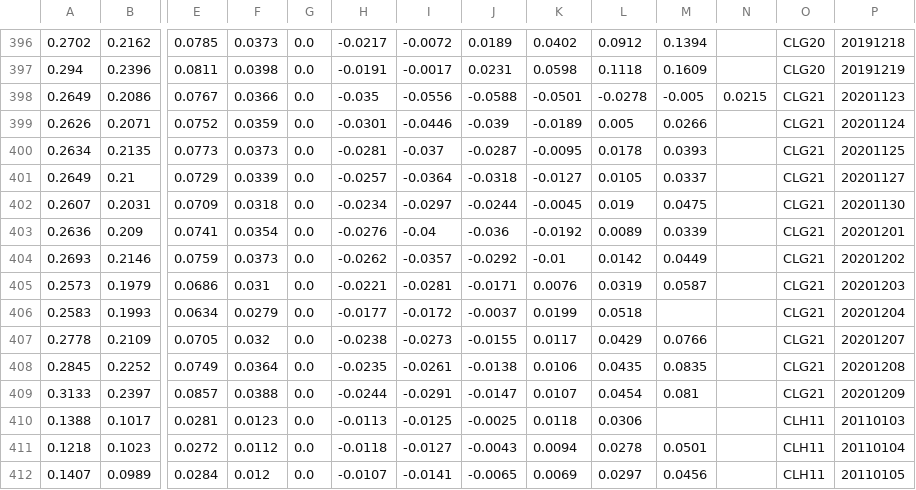
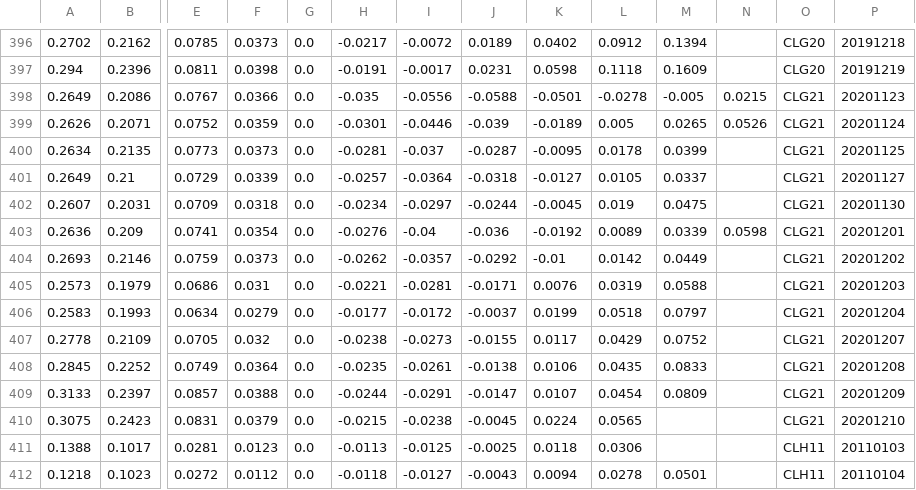
Before and after one commit to bgithub1/volgrid, a CSV file: volgrid/df_iv_skew_CL.csv, drawn as a sheet; only a part is shown, gaps mark what is left out; the shorter side is filled out with more unchanged rows; rows hold the shown columns only; the diff names each change by its address in the sheet, - before the commit and + after, or states it on an @@ line.

```diff
--- a/volgrid/df_iv_skew_CL.csv
+++ b/volgrid/df_iv_skew_CL.csv
-M399: 0.0266
+M399: 0.0265
-N399: (empty)
+N399: 0.0526
-M400: 0.0393
+M400: 0.0399
-N403: (empty)
+N403: 0.0598
-M405: 0.0587
+M405: 0.0588
-M406: (empty)
+M406: 0.0797
-M407: 0.0766
+M407: 0.0752
-M408: 0.0835
+M408: 0.0833
-M409: 0.081
+M409: 0.0809
+row 410: 0.3075 | 0.2423 | 0.0831 | 0.0379 | 0.0 | -0.0215 | -0.0238 | -0.0045 | 0.0224 | 0.0565 |  |  | CLG21 | 20201210
```
Also changed, not shown: volgrid/df_cash_futures_CL.csv, volgrid/df_cash_futures_ES.csv, 9 other files.
